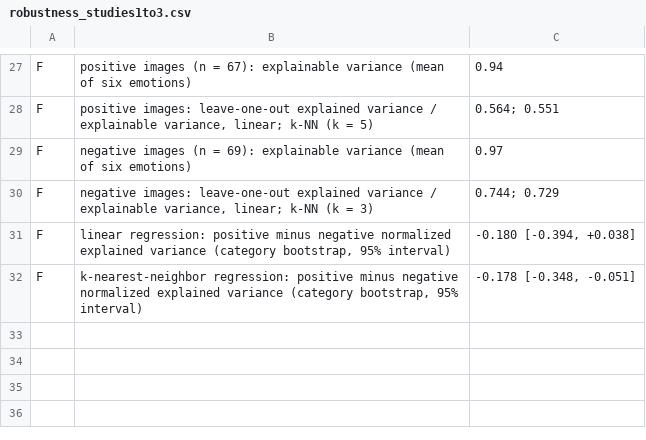
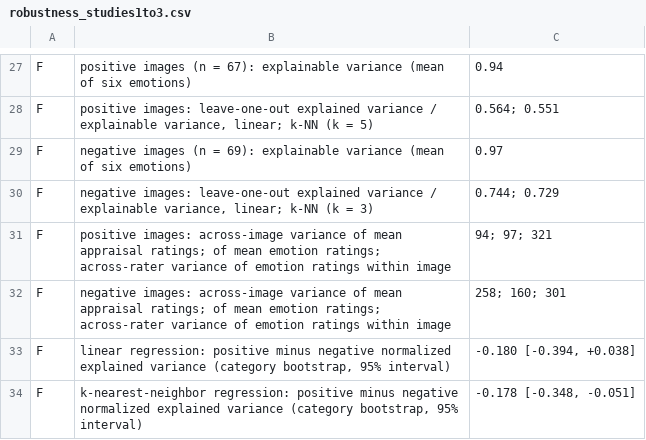
Before and after one commit to daisyburr/Emotion_Similarity, a CSV file: Analysis/figs/robustness_studies1to3.csv, drawn as a sheet; only a part is shown, gaps mark what is left out.

Commit message:
Robustness checks: report across-image and across-rater variance by valence for Study 3

```diff
--- a/Analysis/figs/robustness_studies1to3.csv
+++ b/Analysis/figs/robustness_studies1to3.csv
@@ -30,2 +30,4 @@ F,negative images (n = 69): explainable variance (mean of six emotions),0.97
 F,"negative images: leave-one-out explained variance / explainable variance, linear; k-NN (k = 3)",0.744; 0.729
+F,positive images: across-image variance of mean appraisal ratings; of mean emotion ratings; across-rater variance of emotion ratings within image,94; 97; 321
+F,negative images: across-image variance of mean appraisal ratings; of mean emotion ratings; across-rater variance of emotion ratings within image,258; 160; 301
 F,"linear regression: positive minus negative normalized explained variance (category bootstrap, 95% interval)","-0.180 [-0.394, +0.038]"
```
Also changed, not shown: 1 other file.
